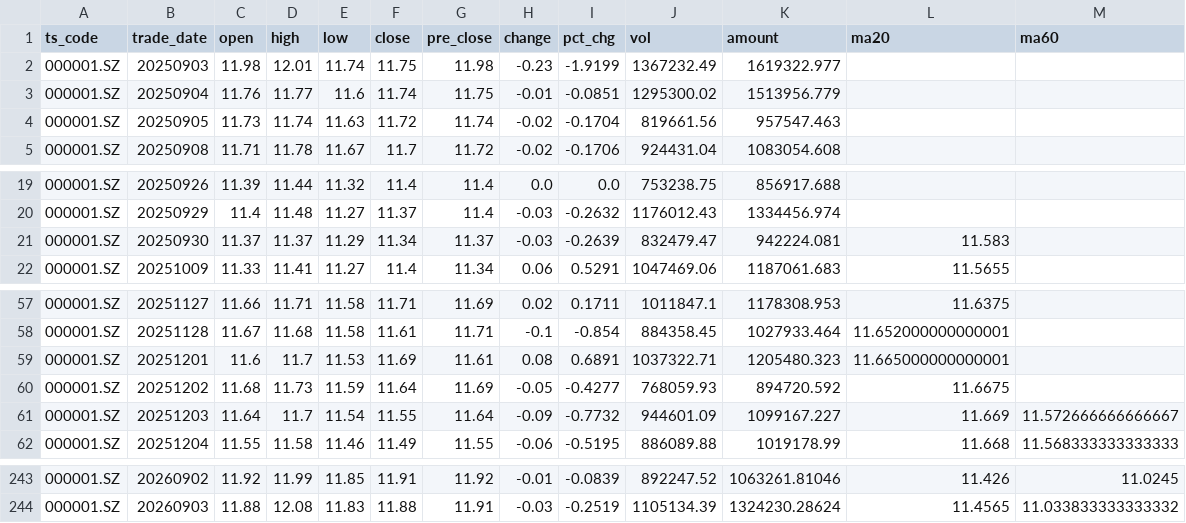
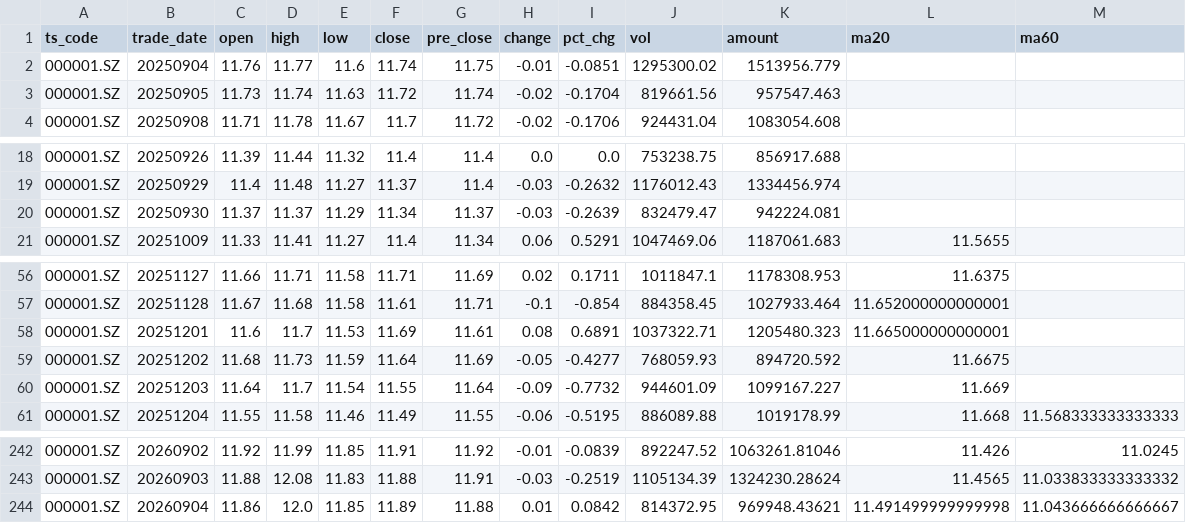
Before and after one commit to AasChief/AI-quant, a CSV file: 平安银行_000001_daily_data.csv, drawn as a sheet; only a part is shown, gaps mark what is left out.

```diff
--- a/平安银行_000001_daily_data.csv
+++ b/平安银行_000001_daily_data.csv
@@ -1,3 +1,2 @@
 ts_code,trade_date,open,high,low,close,pre_close,change,pct_chg,vol,amount,ma20,ma60
-000001.SZ,20250903,11.98,12.01,11.74,11.75,11.98,-0.23,-1.9199,1367232.49,1619322.977,,
 000001.SZ,20250904,11.76,11.77,11.6,11.74,11.75,-0.01,-0.0851,1295300.02,1513956.779,,
@@ -20,3 +19,3 @@
 000001.SZ,20250929,11.4,11.48,11.27,11.37,11.4,-0.03,-0.2632,1176012.43,1334456.974,,
-000001.SZ,20250930,11.37,11.37,11.29,11.34,11.37,-0.03,-0.2639,832479.47,942224.081,11.583,
+000001.SZ,20250930,11.37,11.37,11.29,11.34,11.37,-0.03,-0.2639,832479.47,942224.081,,
 000001.SZ,20251009,11.33,11.41,11.27,11.4,11.34,0.06,0.5291,1047469.06,1187061.683,11.5655,
@@ -60,3 +59,3 @@
 000001.SZ,20251202,11.68,11.73,11.59,11.64,11.69,-0.05,-0.4277,768059.93,894720.592,11.6675,
-000001.SZ,20251203,11.64,11.7,11.54,11.55,11.64,-0.09,-0.7732,944601.09,1099167.227,11.669,11.572666666666667
+000001.SZ,20251203,11.64,11.7,11.54,11.55,11.64,-0.09,-0.7732,944601.09,1099167.227,11.669,
 000001.SZ,20251204,11.55,11.58,11.46,11.49,11.55,-0.06,-0.5195,886089.88,1019178.99,11.668,11.568333333333333
@@ -244 +243,2 @@
 000001.SZ,20260903,11.88,12.08,11.83,11.88,11.91,-0.03,-0.2519,1105134.39,1324230.28624,11.4565,11.033833333333332
+000001.SZ,20260904,11.86,12.0,11.85,11.89,11.88,0.01,0.0842,814372.95,969948.43621,11.491499999999998,11.043666666666667
```
Also changed, not shown: tiandi_keji_600587_daily_data.csv, 中船特气_688146_daily_data.csv, 1 other file.
